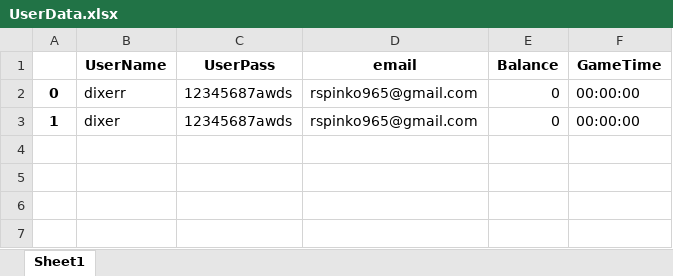
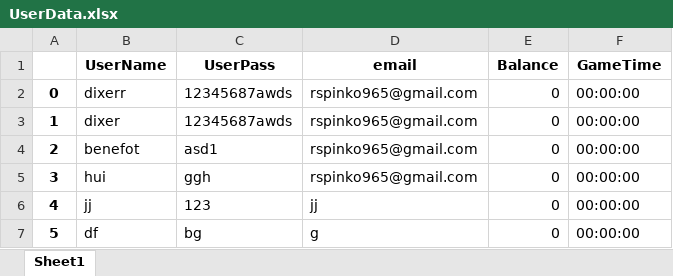
Before and after one commit to NiXbi-L/BOSAIX_RestAPI_BackEnd, an Excel workbook: DataBase/Sheets/UserData.xlsx, sheet Sheet1, drawn as a sheet; values as stored, in another font and other column widths than the file's, no borders; the diff names each change by its address in the sheet, - before the commit and + after, or states it on an @@ line.

```diff
--- a/DataBase/Sheets/UserData.xlsx (sheet Sheet1)
+++ b/DataBase/Sheets/UserData.xlsx (sheet Sheet1)
+row 4: 2 | benefot | asd1 | rspinko965@gmail.com | 0 | 00:00:00
+row 5: 3 | hui | ggh | rspinko965@gmail.com | 0 | 00:00:00
+row 6: 4 | jj | 123 | jj | 0 | 00:00:00
+row 7: 5 | df | bg | g | 0 | 00:00:00
```
Also changed, not shown: DataBase/Sheets/UserDataBuisnes.xlsx, 1 other file.
